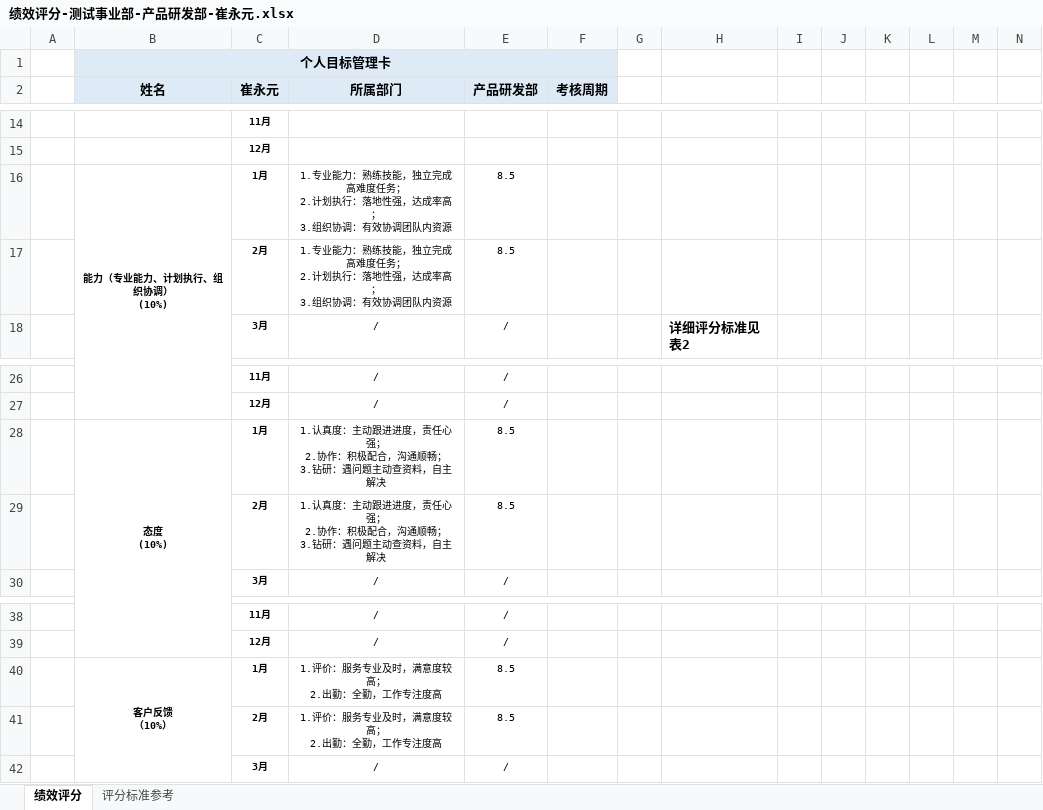
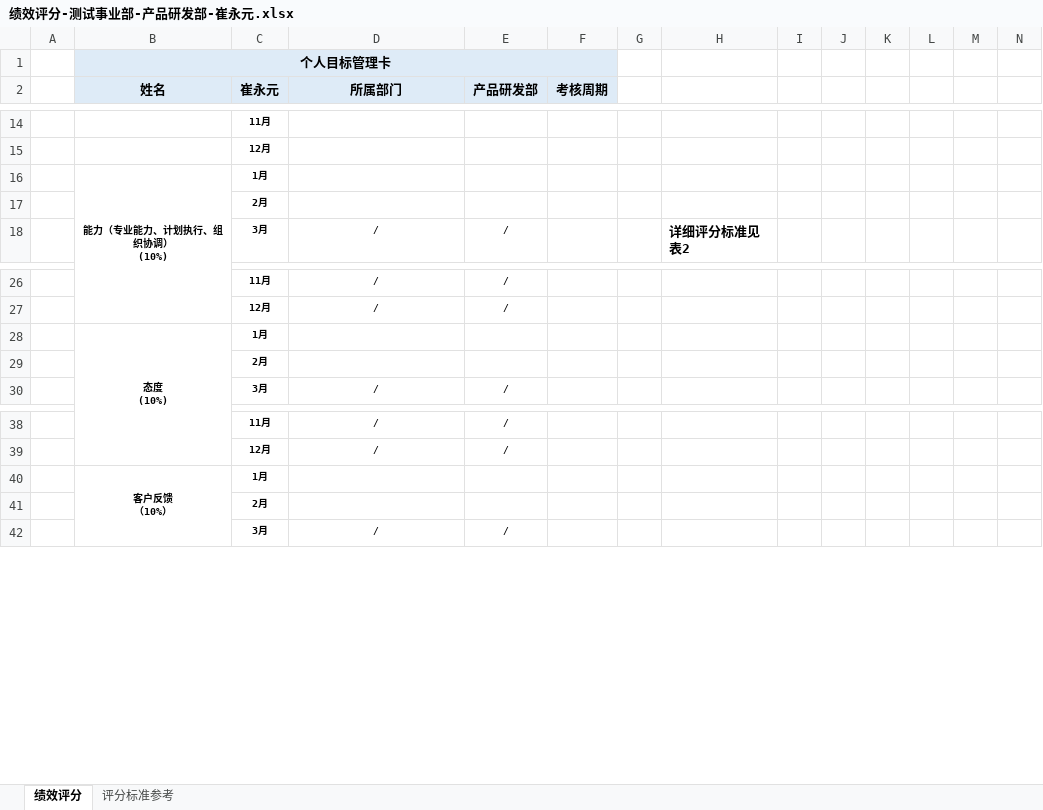
Before and after one commit to onecoin9/Constantine-projects, an Excel workbook: Owl/docs/绩效评分-测试事业部-产品研发部-崔永元.xlsx, sheet 绩效评分, drawn as a sheet; only a part is shown, gaps mark what is left out; values as stored, in another font and other column widths than the file's, no borders; charts and pictures not drawn; removed rows and columns are numbered as before the commit, all else as after; rows hold the shown columns only; ↵ is a line break in a cell; the diff names each change by its address in the sheet, - before the commit and + after, or states it on an @@ line.

```diff
--- a/Owl/docs/绩效评分-测试事业部-产品研发部-崔永元.xlsx (sheet 绩效评分)
+++ b/Owl/docs/绩效评分-测试事业部-产品研发部-崔永元.xlsx (sheet 绩效评分)
-D16 (所属部门): 1.专业能力：熟练技能，独立完成高难度任务； ↵ 2.计划执行：落地性强，达成率高； ↵ 3.组织协调：有效协调团队内资源
+D16 (所属部门): (empty)
-E16 (产品研发部): 8.5
+E16 (产品研发部): (empty)
-row 17:  |  | 2月 | 1.专业能力：熟练技能，独立完成高难度任务； ↵ 2.计划执行：落地性强，达成率高； ↵ 3.组织协调：有效协调团队内资源 | 8.5
+row 17:  |  | 2月
-D28 (所属部门): 1.认真度：主动跟进进度，责任心强； ↵ 2.协作：积极配合，沟通顺畅； ↵ 3.钻研：遇问题主动查资料，自主解决
+D28 (所属部门): (empty)
-E28 (产品研发部): 8.5
+E28 (产品研发部): (empty)
-row 29:  |  | 2月 | 1.认真度：主动跟进进度，责任心强； ↵ 2.协作：积极配合，沟通顺畅； ↵ 3.钻研：遇问题主动查资料，自主解决 | 8.5
+row 29:  |  | 2月
-D40 (所属部门): 1.评价：服务专业及时，满意度较高； ↵ 2.出勤：全勤，工作专注度高
+D40 (所属部门): (empty)
-E40 (产品研发部): 8.5
+E40 (产品研发部): (empty)
-row 41:  |  | 2月 | 1.评价：服务专业及时，满意度较高； ↵ 2.出勤：全勤，工作专注度高 | 8.5
+row 41:  |  | 2月
```
Also changed, not shown: 3 other files.
